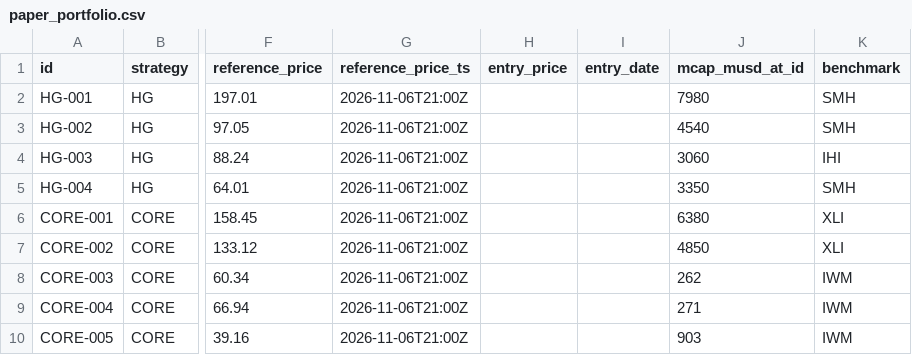
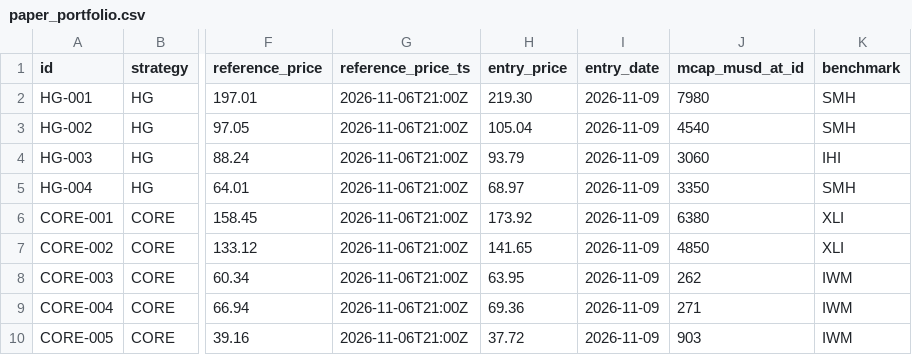
Before and after one commit to adrianekp14-code/smartprompt, a CSV file: research/high_growth/paper_portfolio.csv, drawn as a sheet; only a part is shown, gaps mark what is left out; the diff names each change by its address in the sheet, - before the commit and + after, or states it on an @@ line.

```diff
--- a/research/high_growth/paper_portfolio.csv
+++ b/research/high_growth/paper_portfolio.csv
-H2 (entry_price): (empty)
+H2 (entry_price): 219.30
-I2:I10 (entry_date): (empty)
+I2:I10 (entry_date): 2026-11-09
-H3 (entry_price): (empty)
+H3 (entry_price): 105.04
-H4 (entry_price): (empty)
+H4 (entry_price): 93.79
-H5 (entry_price): (empty)
+H5 (entry_price): 68.97
-H6 (entry_price): (empty)
+H6 (entry_price): 173.92
-H7 (entry_price): (empty)
+H7 (entry_price): 141.65
-H8 (entry_price): (empty)
+H8 (entry_price): 63.95
-H9 (entry_price): (empty)
+H9 (entry_price): 69.36
-H10 (entry_price): (empty)
+H10 (entry_price): 37.72
```
Also changed, not shown: research/high_growth/paper_performance.csv, 2 other files.
